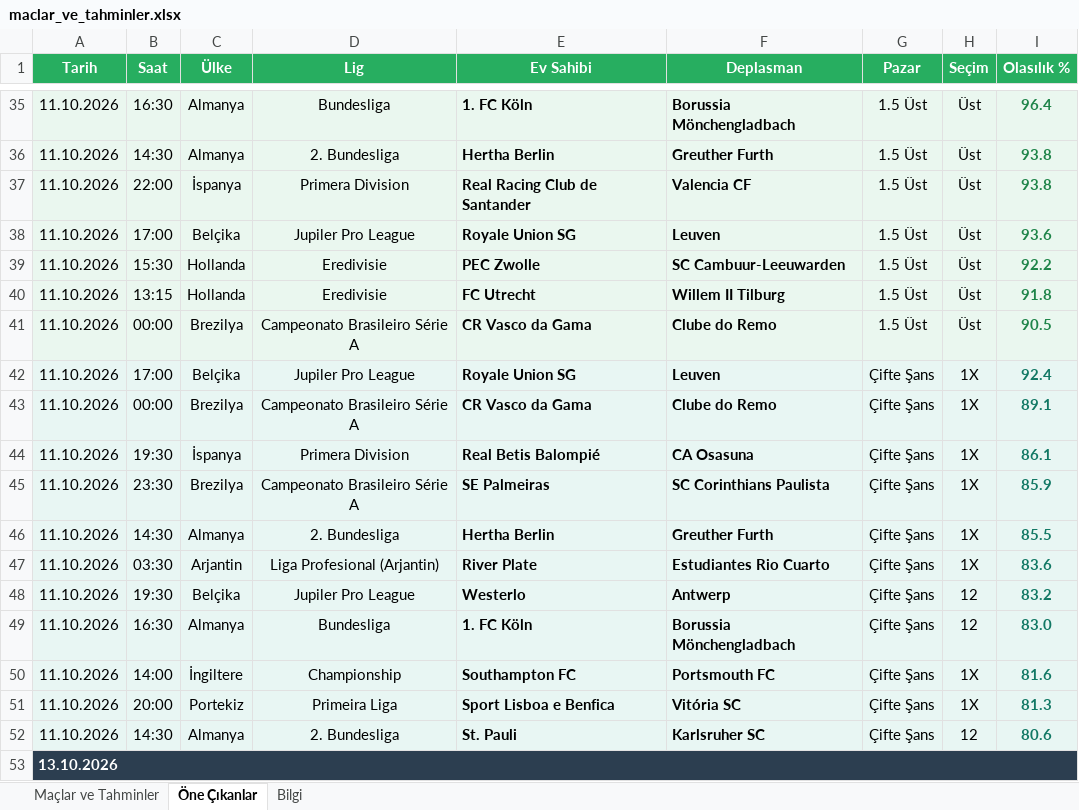
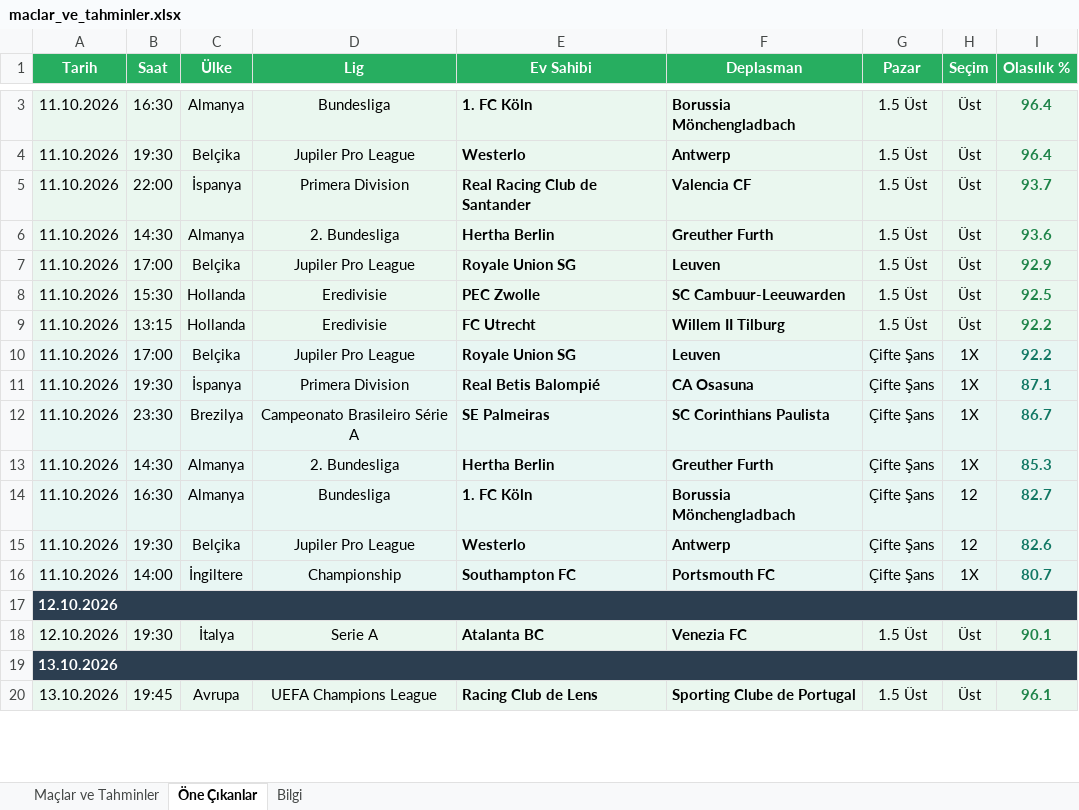
Before and after one commit to degerserranur-ops/futbol-tahmin, an Excel workbook: maclar_ve_tahminler.xlsx, sheet Öne Çıkanlar, drawn as a sheet; only a part is shown, gaps mark what is left out; values as stored, in another font and other column widths than the file's, no borders; removed rows and columns are numbered as before the commit, all else as after; the diff covers the shown part only; the diff names each change by its address in the sheet, - before the commit and + after, or states it on an @@ line.

```diff
--- a/maclar_ve_tahminler.xlsx (sheet Öne Çıkanlar)
+++ b/maclar_ve_tahminler.xlsx (sheet Öne Çıkanlar)
-B4 (Saat): 14:30
+B4 (Saat): 19:30
-C4 (Ülke): Almanya
+C4 (Ülke): Belçika
-D4 (Lig): 2. Bundesliga
+D4 (Lig): Jupiler Pro League
-E4 (Ev Sahibi): Hertha Berlin
+E4 (Ev Sahibi): Westerlo
-F4 (Deplasman): Greuther Furth
+F4 (Deplasman): Antwerp
-I4 (Olasılık %): 93.8
+I4 (Olasılık %): 96.4
-I5 (Olasılık %): 93.8
+I5 (Olasılık %): 93.7
+row 6: 11.10.2026 | 14:30 | Almanya | 2. Bundesliga | Hertha Berlin | Greuther Furth | 1.5 Üst | Üst | 93.6
-I7 (Olasılık %): 93.6
+I7 (Olasılık %): 92.9
-I8 (Olasılık %): 92.2
+I8 (Olasılık %): 92.5
-I9 (Olasılık %): 91.8
+I9 (Olasılık %): 92.2
-row 41: 11.10.2026 | 00:00 | Brezilya | Campeonato Brasileiro Série A | CR Vasco da Gama | Clube do Remo | 1.5 Üst | Üst | 90.5
-I10 (Olasılık %): 92.4
+I10 (Olasılık %): 92.2
-row 43: 11.10.2026 | 00:00 | Brezilya | Campeonato Brasileiro Série A | CR Vasco da Gama | Clube do Remo | Çifte Şans | 1X | 89.1
-I11 (Olasılık %): 86.1
+I11 (Olasılık %): 87.1
-I12 (Olasılık %): 85.9
+I12 (Olasılık %): 86.7
-I13 (Olasılık %): 85.5
+I13 (Olasılık %): 85.3
-B14 (Saat): 03:30
+B14 (Saat): 16:30
-C14 (Ülke): Arjantin
+C14 (Ülke): Almanya
-D14 (Lig): Liga Profesional (Arjantin)
+D14 (Lig): Bundesliga
-E14 (Ev Sahibi): River Plate
+E14 (Ev Sahibi): 1. FC Köln
-F14 (Deplasman): Estudiantes Rio Cuarto
+F14 (Deplasman): Borussia Mönchengladbach
-H14 (Seçim): 1X
+H14 (Seçim): 12
-I14 (Olasılık %): 83.6
+I14 (Olasılık %): 82.7
-I15 (Olasılık %): 83.2
+I15 (Olasılık %): 82.6
-row 49: 11.10.2026 | 16:30 | Almanya | Bundesliga | 1. FC Köln | Borussia Mönchengladbach | Çifte Şans | 12 | 83.0
-I16 (Olasılık %): 81.6
+I16 (Olasılık %): 80.7
-row 51: 11.10.2026 | 20:00 | Portekiz | Primeira Liga | Sport Lisboa e Benfica | Vitória SC | Çifte Şans | 1X | 81.3
-row 52: 11.10.2026 | 14:30 | Almanya | 2. Bundesliga | St. Pauli | Karlsruher SC | Çifte Şans | 12 | 80.6
+row 17: 12.10.2026
+row 18: 12.10.2026 | 19:30 | İtalya | Serie A | Atalanta BC | Venezia FC | 1.5 Üst | Üst | 90.1
+row 20: 13.10.2026 | 19:45 | Avrupa | UEFA Champions League | Racing Club de Lens | Sporting Clube de Portugal | 1.5 Üst | Üst | 96.1
```
Also changed, not shown: 23 added rows, 32 removed rows and 1 edited cell elsewhere in this sheet, sheet Maçlar ve Tahminler, sheet Bilgi, 6 other files.
